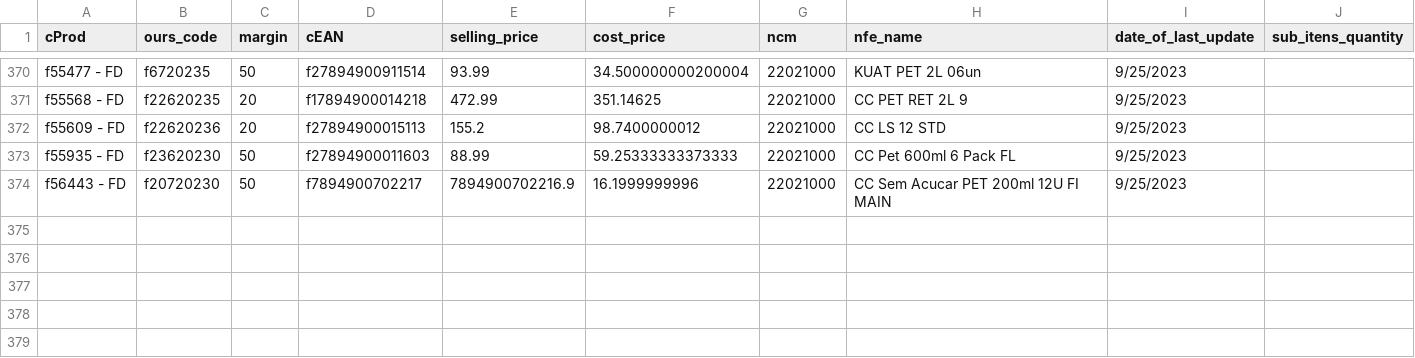
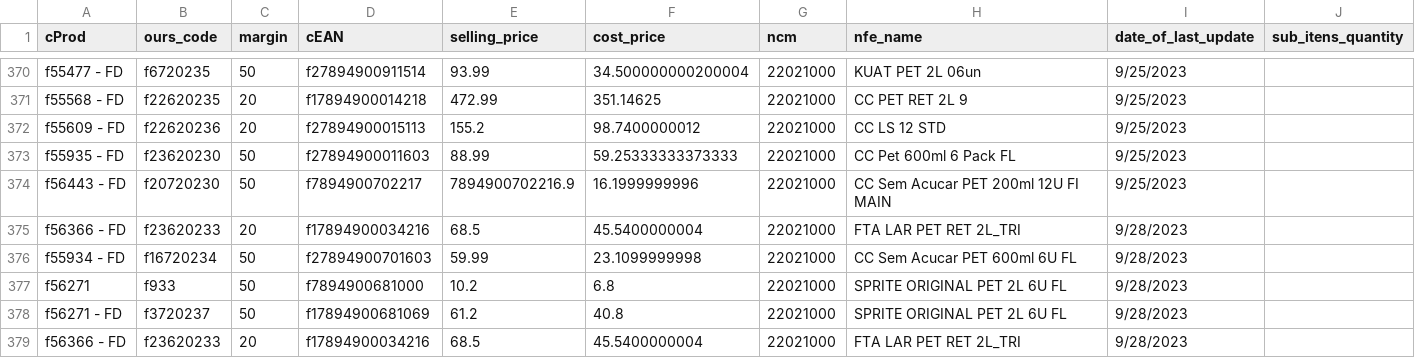
Before and after one commit to I3run01/bot-update-price-python, a CSV file: database/SPAL INDUSTRIA BRASILEIRA DE BEBIDAS SA.csv, drawn as a sheet; only a part is shown, gaps mark what is left out; the diff names each change by its address in the sheet, - before the commit and + after, or states it on an @@ line.

Commit message:
new prods

```diff
--- a/database/SPAL INDUSTRIA BRASILEIRA DE BEBIDAS SA.csv
+++ b/database/SPAL INDUSTRIA BRASILEIRA DE BEBIDAS SA.csv
+row 375: f56366 - FD | f23620233 | 20 | f17894900034216 | 68.5 | 45.5400000004 | 22021000 | FTA LAR PET RET 2L_TRI | 9/28/2023
+row 376: f55934 - FD | f16720234 | 50 | f27894900701603 | 59.99 | 23.1099999998 | 22021000 | CC Sem Acucar PET 600ml 6U FL | 9/28/2023
+row 377: f56271 | f933 | 50 | f7894900681000 | 10.2 | 6.8 | 22021000 | SPRITE ORIGINAL PET 2L 6U FL | 9/28/2023
+row 378: f56271 - FD | f3720237 | 50 | f17894900681069 | 61.2 | 40.8 | 22021000 | SPRITE ORIGINAL PET 2L 6U FL | 9/28/2023
+row 379: f56366 - FD | f23620233 | 20 | f17894900034216 | 68.5 | 45.5400000004 | 22021000 | FTA LAR PET RET 2L_TRI | 9/28/2023
```
Also changed, not shown: database/BRF S.A..csv, 2 other files.
